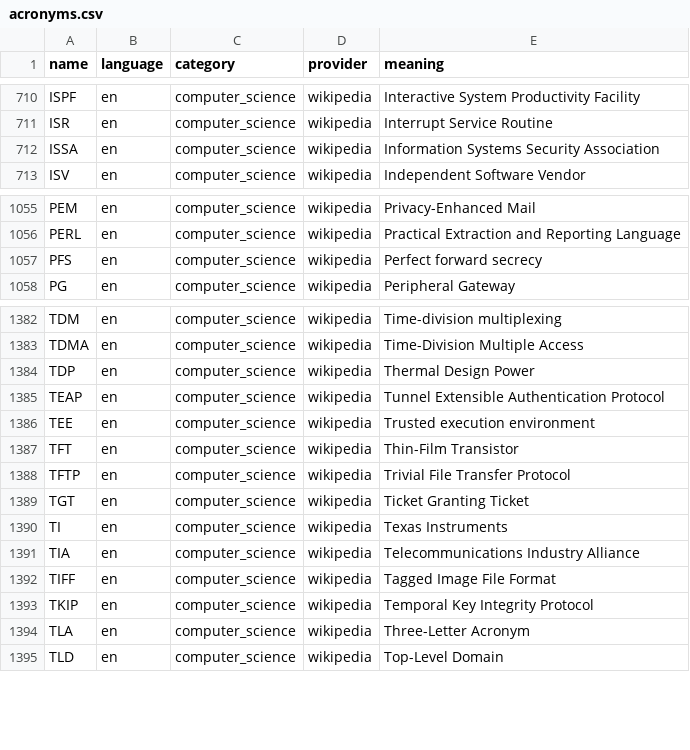
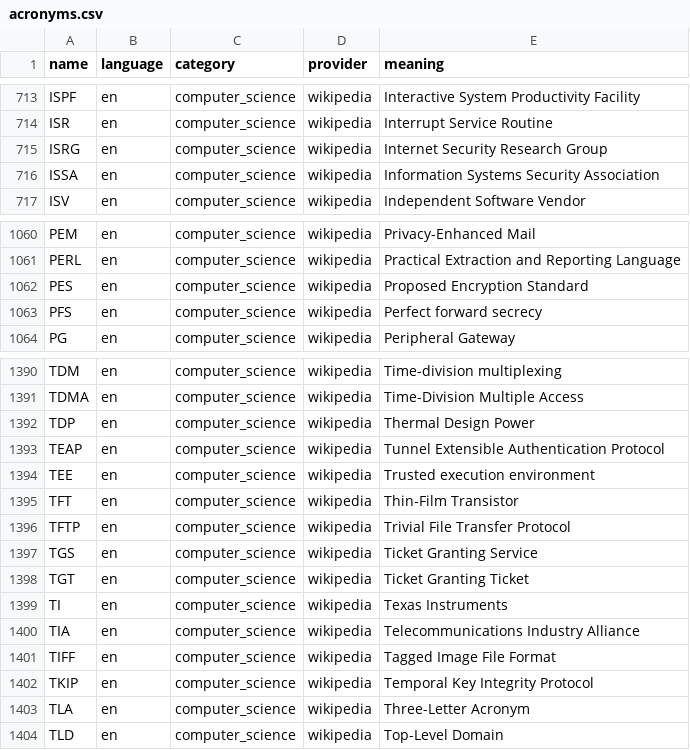
Before and after one commit to theobori/pycronyms, a CSV file: pycronyms/pycronyms_output/acronyms.csv, drawn as a sheet; only a part is shown, gaps mark what is left out; the diff covers the shown part only.

```diff
--- a/pycronyms/pycronyms_output/acronyms.csv
+++ b/pycronyms/pycronyms_output/acronyms.csv
@@ -711,2 +714,3 @@ ISPF,en,computer_science,wikipedia,Interactive System Productivity Facility
 ISR,en,computer_science,wikipedia,Interrupt Service Routine
+ISRG,en,computer_science,wikipedia,Internet Security Research Group
 ISSA,en,computer_science,wikipedia,Information Systems Security Association
@@ -1056,2 +1061,3 @@ PEM,en,computer_science,wikipedia,Privacy-Enhanced Mail
 PERL,en,computer_science,wikipedia,Practical Extraction and Reporting Language
+PES,en,computer_science,wikipedia,Proposed Encryption Standard
 PFS,en,computer_science,wikipedia,Perfect forward secrecy
@@ -1388,2 +1396,3 @@ TFT,en,computer_science,wikipedia,Thin-Film Transistor
 TFTP,en,computer_science,wikipedia,Trivial File Transfer Protocol
+TGS,en,computer_science,wikipedia,Ticket Granting Service
 TGT,en,computer_science,wikipedia,Ticket Granting Ticket
```
Also changed, not shown: 6 added rows and 2 edited cells elsewhere in this file, pycronyms_output/acronyms.csv, 8 other files.
